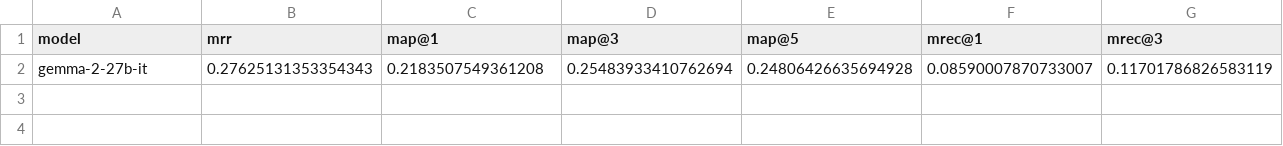
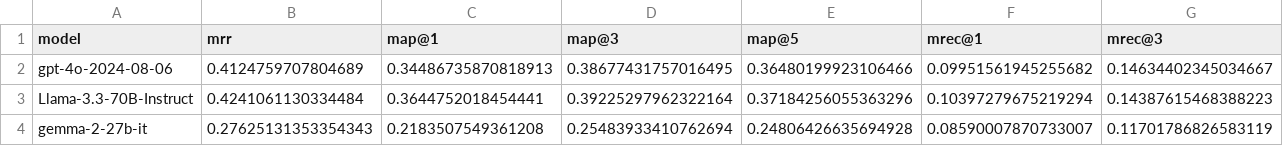
Before and after one commit to linusbui/Robo-CSK-Benchmark, a CSV file: tidy_up/results/model_overview.csv, drawn as a sheet; only a part is shown; rows hold the shown columns only; the diff names each change by its address in the sheet, - before the commit and + after, or states it on an @@ line.

Commit message:
combine remaining model overview files

```diff
--- a/tidy_up/results/model_overview.csv
+++ b/tidy_up/results/model_overview.csv
+row 2: gpt-4o-2024-08-06 | 0.4124759707804689 | 0.34486735870818913 | 0.38677431757016495 | 0.36480199923106466 | 0.09951561945255682 | 0.14634402345034667
+row 3: Llama-3.3-70B-Instruct | 0.4241061130334484 | 0.3644752018454441 | 0.39225297962322164 | 0.37184256055363296 | 0.10397279675219294 | 0.14387615468388223
```
Also changed, not shown: 1 other file.
